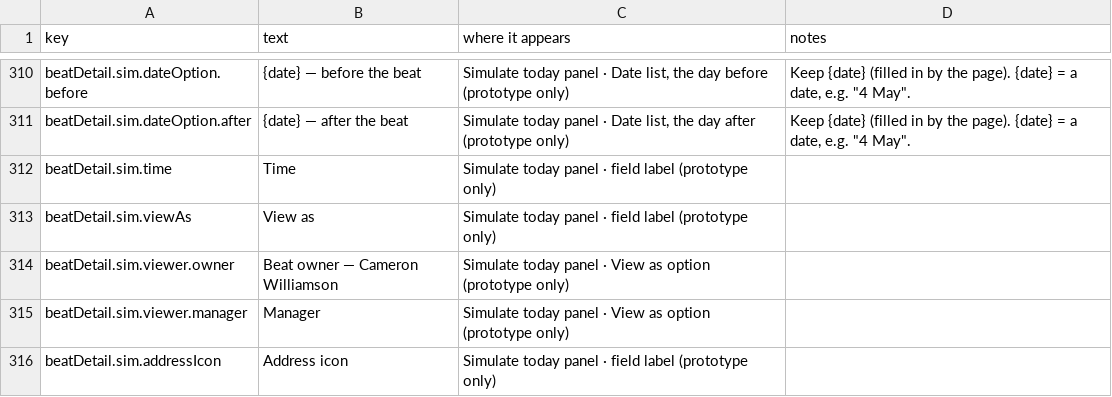
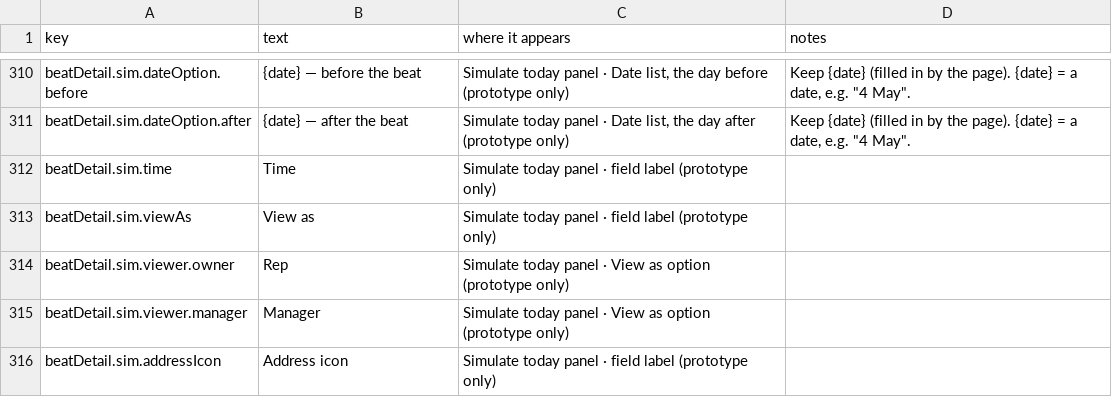
Before and after one commit to muralioff/field-view-crm, a CSV file: content/beat_detail_strings.csv, drawn as a sheet; only a part is shown, gaps mark what is left out.

```diff
--- a/content/beat_detail_strings.csv
+++ b/content/beat_detail_strings.csv
@@ -313,3 +313,3 @@ beatDetail.sim.time,Time,Simulate today panel · field label (prototype only),
 beatDetail.sim.viewAs,View as,Simulate today panel · field label (prototype only),
-beatDetail.sim.viewer.owner,Beat owner — Cameron Williamson,Simulate today panel · View as option (prototype only),
+beatDetail.sim.viewer.owner,Rep,Simulate today panel · View as option (prototype only),
 beatDetail.sim.viewer.manager,Manager,Simulate today panel · View as option (prototype only),
```
Also changed, not shown: content/beat_detail_strings_new.csv, 27 other files.
